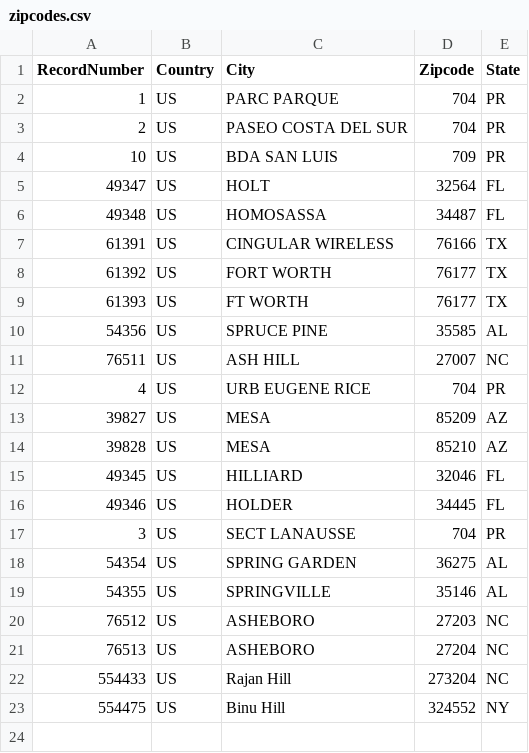
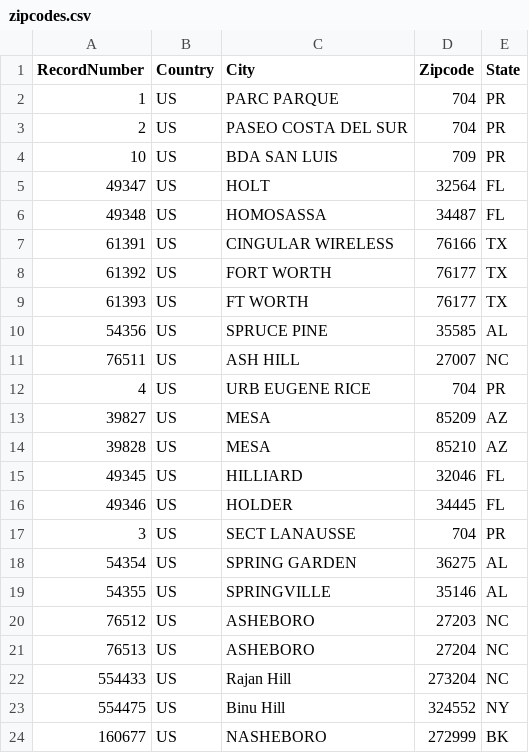
Before and after one commit to anthonyrajan2000/Project2, a CSV file: zipcodes.csv, drawn as a sheet; the diff names each change by its address in the sheet, - before the commit and + after, or states it on an @@ line.

Commit message:
Implemented a new zip code entry

```diff
--- a/zipcodes.csv
+++ b/zipcodes.csv
+row 24: 160677 | US | NASHEBORO | 272999 | BK
```
